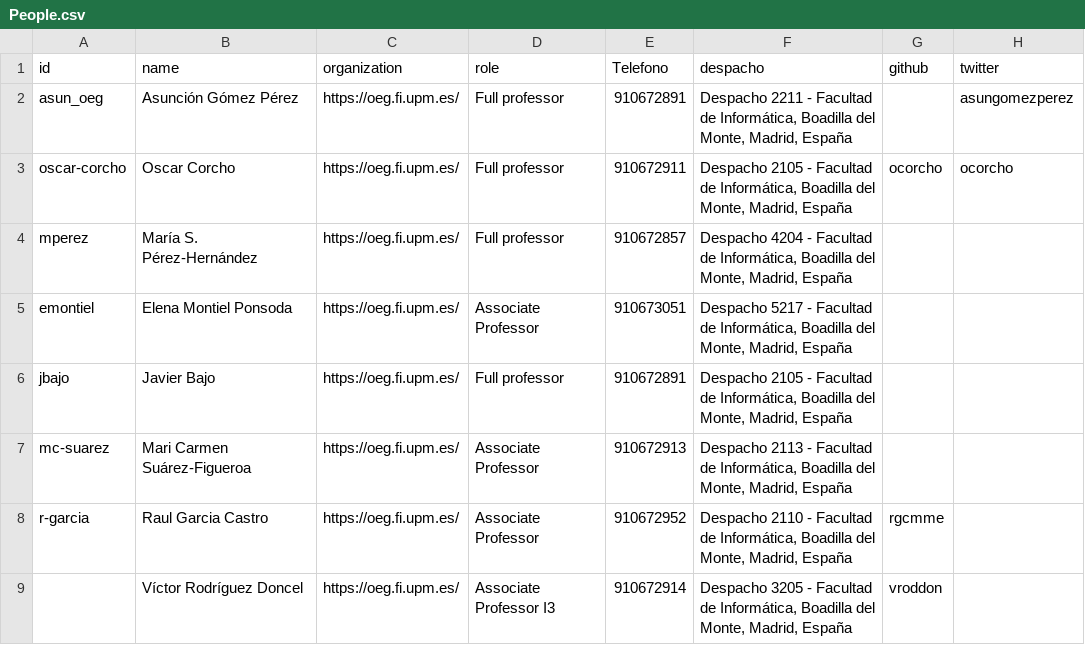
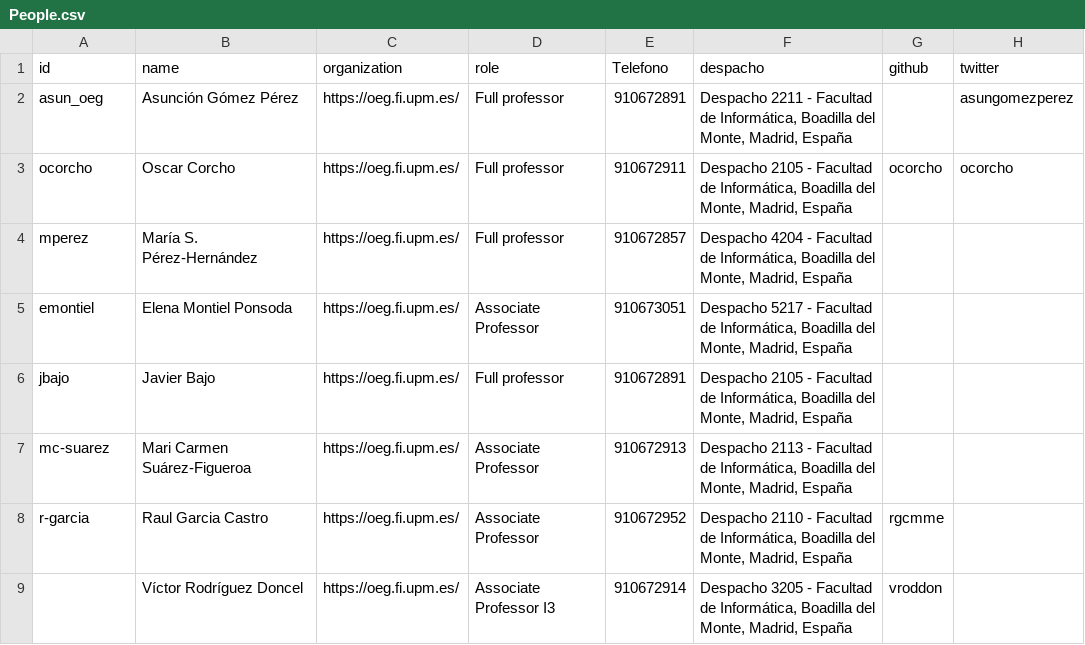
Before and after one commit to oeg-upm/website, a CSV file: data/People.csv, drawn as a sheet; only a part is shown; the diff names each change by its address in the sheet, - before the commit and + after, or states it on an @@ line.

Commit message:
Cambiado id de ocorcho

```diff
--- a/data/People.csv
+++ b/data/People.csv
-A3 (id): oscar-corcho
+A3 (id): ocorcho
```
